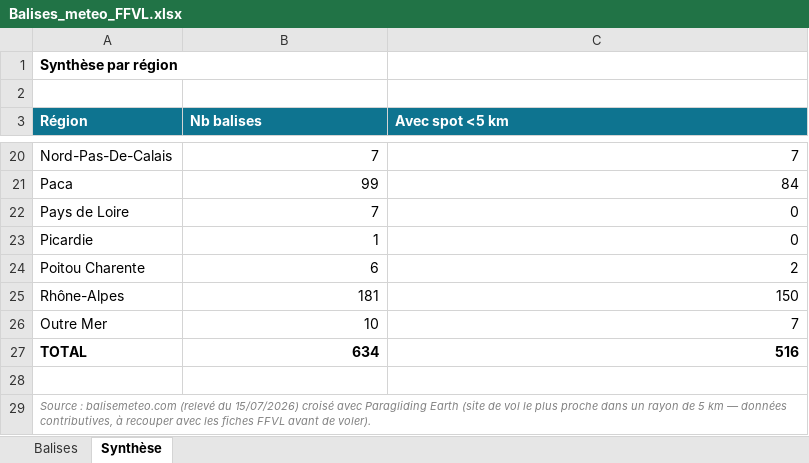
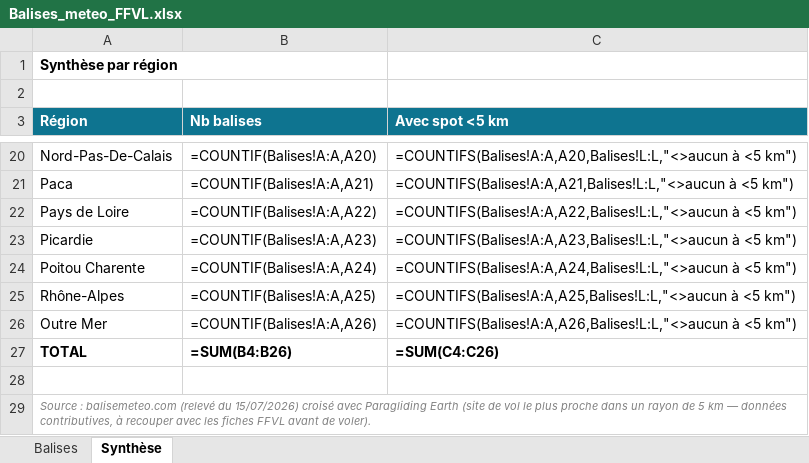
Before and after one commit to matthieudarcas-pixel/weatherfly-parapente, an Excel workbook: Balises_meteo_FFVL.xlsx, sheet Synthèse, drawn as a sheet; only a part is shown, gaps mark what is left out; values as stored, in another font and other column widths than the file's, no borders; formulas without a stored value are shown as written; the diff covers the shown part only; the diff names each change by its address in the sheet, - before the commit and + after, or states it on an @@ line.

```diff
--- a/Balises_meteo_FFVL.xlsx (sheet Synthèse)
+++ b/Balises_meteo_FFVL.xlsx (sheet Synthèse)
-B20 (Nb balises): 7
+B20 (Nb balises): =COUNTIF(Balises!A:A,A20)
-C20 (Avec spot <5 km): 7
+C20 (Avec spot <5 km): =COUNTIFS(Balises!A:A,A20,Balises!L:L,"<>aucun à <5 km")
-B21 (Nb balises): 99
+B21 (Nb balises): =COUNTIF(Balises!A:A,A21)
-C21 (Avec spot <5 km): 84
+C21 (Avec spot <5 km): =COUNTIFS(Balises!A:A,A21,Balises!L:L,"<>aucun à <5 km")
-B22 (Nb balises): 7
+B22 (Nb balises): =COUNTIF(Balises!A:A,A22)
-C22 (Avec spot <5 km): 0
+C22 (Avec spot <5 km): =COUNTIFS(Balises!A:A,A22,Balises!L:L,"<>aucun à <5 km")
-B23 (Nb balises): 1
+B23 (Nb balises): =COUNTIF(Balises!A:A,A23)
-C23 (Avec spot <5 km): 0
+C23 (Avec spot <5 km): =COUNTIFS(Balises!A:A,A23,Balises!L:L,"<>aucun à <5 km")
-B24 (Nb balises): 6
+B24 (Nb balises): =COUNTIF(Balises!A:A,A24)
-C24 (Avec spot <5 km): 2
+C24 (Avec spot <5 km): =COUNTIFS(Balises!A:A,A24,Balises!L:L,"<>aucun à <5 km")
-B25 (Nb balises): 181
+B25 (Nb balises): =COUNTIF(Balises!A:A,A25)
-C25 (Avec spot <5 km): 150
+C25 (Avec spot <5 km): =COUNTIFS(Balises!A:A,A25,Balises!L:L,"<>aucun à <5 km")
-B26 (Nb balises): 10
+B26 (Nb balises): =COUNTIF(Balises!A:A,A26)
-C26 (Avec spot <5 km): 7
+C26 (Avec spot <5 km): =COUNTIFS(Balises!A:A,A26,Balises!L:L,"<>aucun à <5 km")
-B27 (Nb balises): 634
+B27 (Nb balises): =SUM(B4:B26)
-C27 (Avec spot <5 km): 516
+C27 (Avec spot <5 km): =SUM(C4:C26)
```
Also changed, not shown: 32 edited cells elsewhere in this sheet, sheet Balises, 1 other file.
